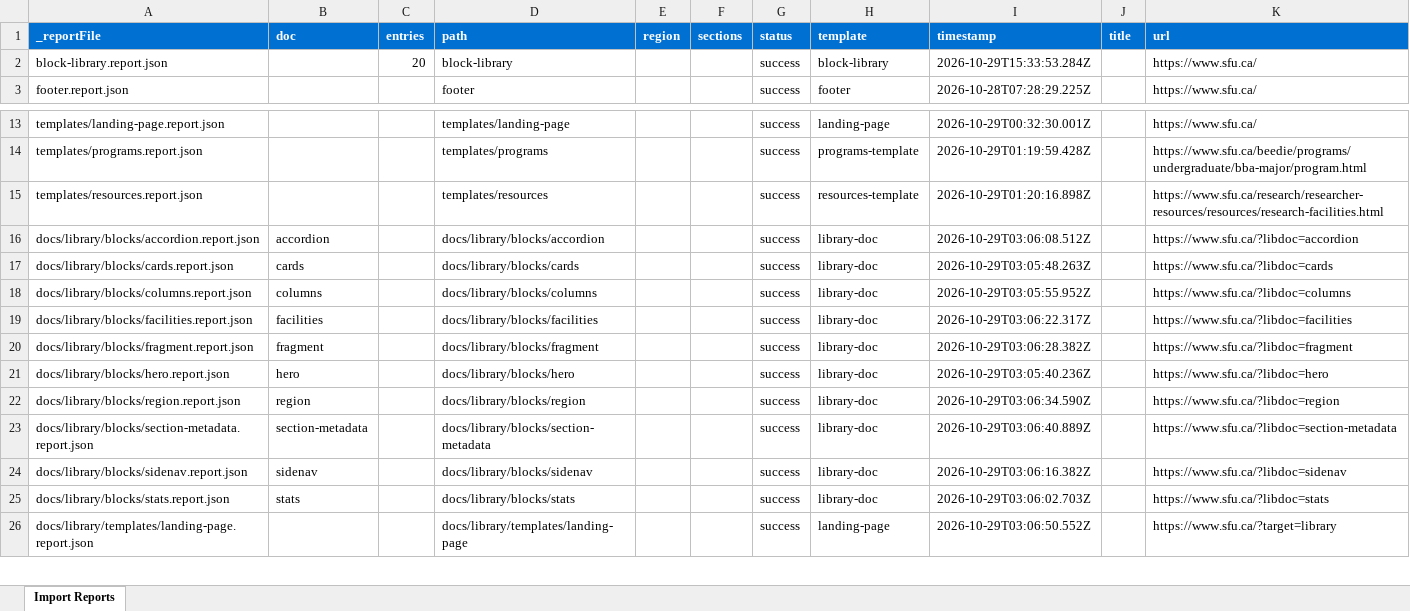
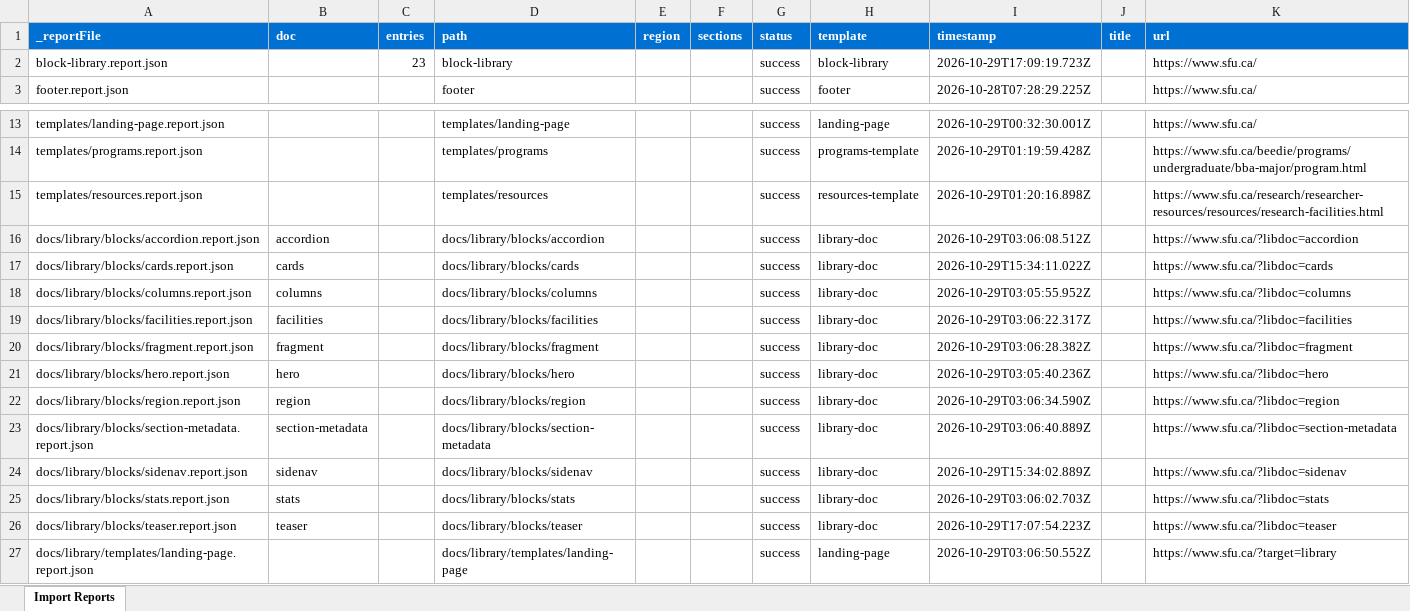
Before and after one commit to chis-adobe/sfu, an Excel workbook: tools/importer/reports/import-block-library.report.xlsx, sheet Import Reports, drawn as a sheet; only a part is shown, gaps mark what is left out; values as stored, in another font and other column widths than the file's, no borders; the diff names each change by its address in the sheet, - before the commit and + after, or states it on an @@ line.

```diff
--- a/tools/importer/reports/import-block-library.report.xlsx (sheet Import Reports)
+++ b/tools/importer/reports/import-block-library.report.xlsx (sheet Import Reports)
-C2 (entries): 20
+C2 (entries): 23
-I2 (timestamp): 2026-10-29T15:33:53.284Z
+I2 (timestamp): 2026-10-29T17:09:19.723Z
-I17 (timestamp): 2026-10-29T03:05:48.263Z
+I17 (timestamp): 2026-10-29T15:34:11.022Z
-I24 (timestamp): 2026-10-29T03:06:16.382Z
+I24 (timestamp): 2026-10-29T15:34:02.889Z
+row 26: docs/library/blocks/teaser.report.json | teaser |  | docs/library/blocks/teaser |  |  | success | library-doc | 2026-10-29T17:07:54.223Z |  | https://www.sfu.ca/?libdoc=teaser
```
Also changed, not shown: tools/importer/reports/import-library-docs.report.xlsx, 12 other files.
